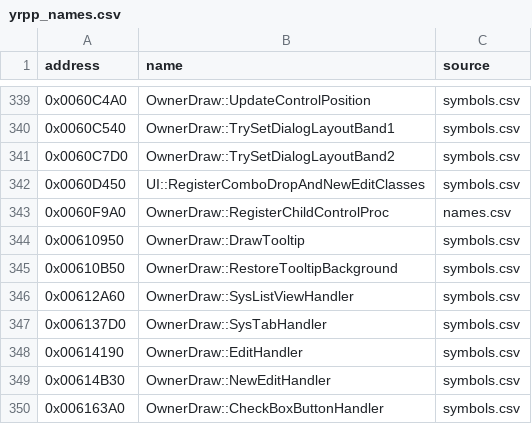
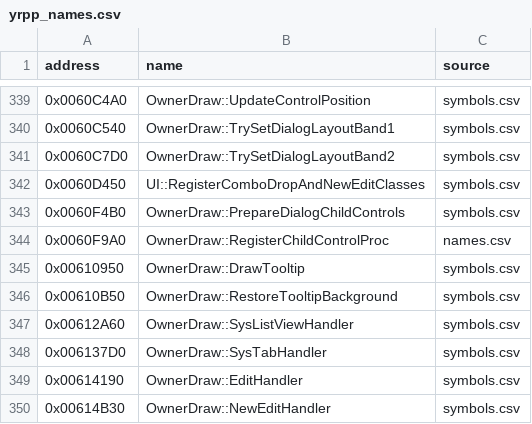
Before and after one commit to gibbo101/ra2-decomp, a CSV file: data/yrpp_names.csv, drawn as a sheet; only a part is shown, gaps mark what is left out; the shorter side is filled out with more unchanged rows; the diff names each change by its address in the sheet, - before the commit and + after, or states it on an @@ line.

Commit message:
Record the TubeClass, WinData and credits helper matches

```diff
--- a/data/yrpp_names.csv
+++ b/data/yrpp_names.csv
+row 343: 0x0060F4B0 | OwnerDraw::PrepareDialogChildControls | symbols.csv
```
Also changed, not shown: 6 other files.
